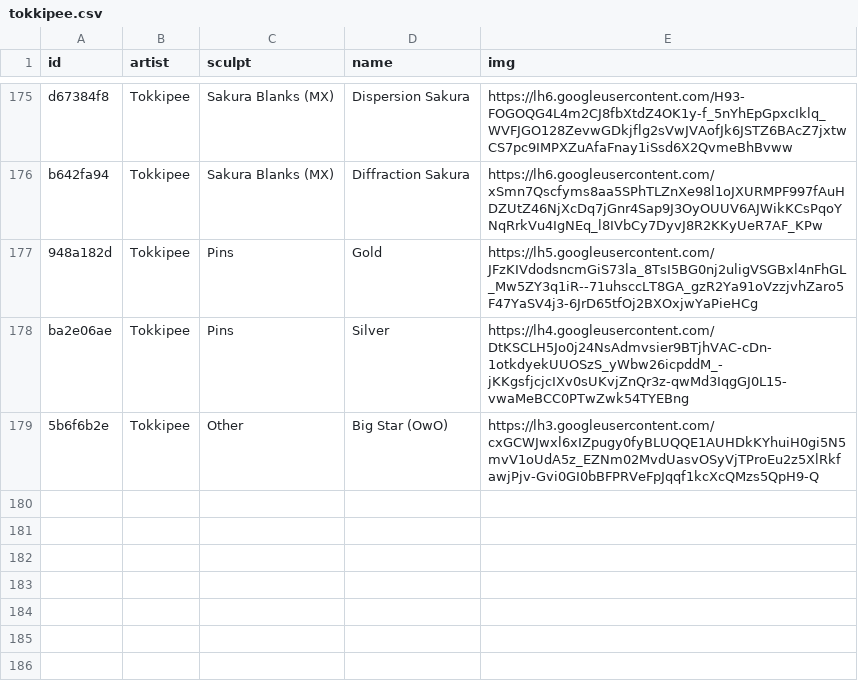
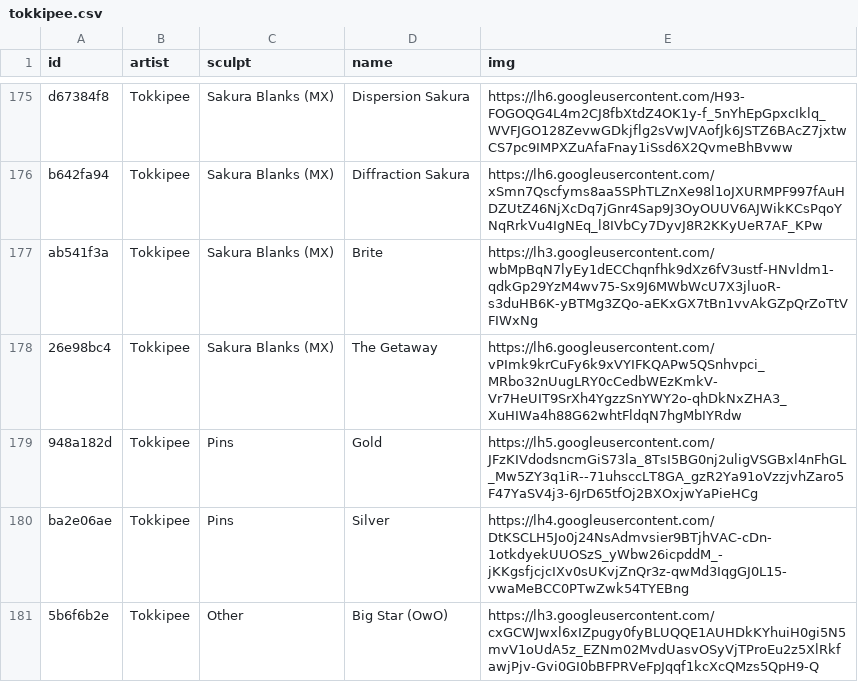
Before and after one commit to keycap-archivist/database, a CSV file: db/tokkipee.csv, drawn as a sheet; only a part is shown, gaps mark what is left out; the diff names each change by its address in the sheet, - before the commit and + after, or states it on an @@ line.

```diff
--- a/db/tokkipee.csv
+++ b/db/tokkipee.csv
+row 177: ab541f3a | Tokkipee | Sakura Blanks (MX) | Brite | https://lh3.googleusercontent.com/wbMpBqN7lyEy1dECChqnfhk9dXz6fV3ustf-HNvldm1-qdkGp29YzM4wv75-Sx9J6MWbWcU7X3jluoR-s3duHB6K-yBTMg3ZQo-aEKxGX7tBn1vvAkGZpQrZoTtVFIWxNg
+row 178: 26e98bc4 | Tokkipee | Sakura Blanks (MX) | The Getaway | https://lh6.googleusercontent.com/vPImk9krCuFy6k9xVYIFKQAPw5QSnhvpci_MRbo32nUugLRY0cCedbWEzKmkV-Vr7HeUIT9SrXh4YgzzSnYWY2o-qhDkNxZHA3_XuHIWa4h88G62whtFldqN7hgMbIYRdw
```
Also changed, not shown: 4 other files.
